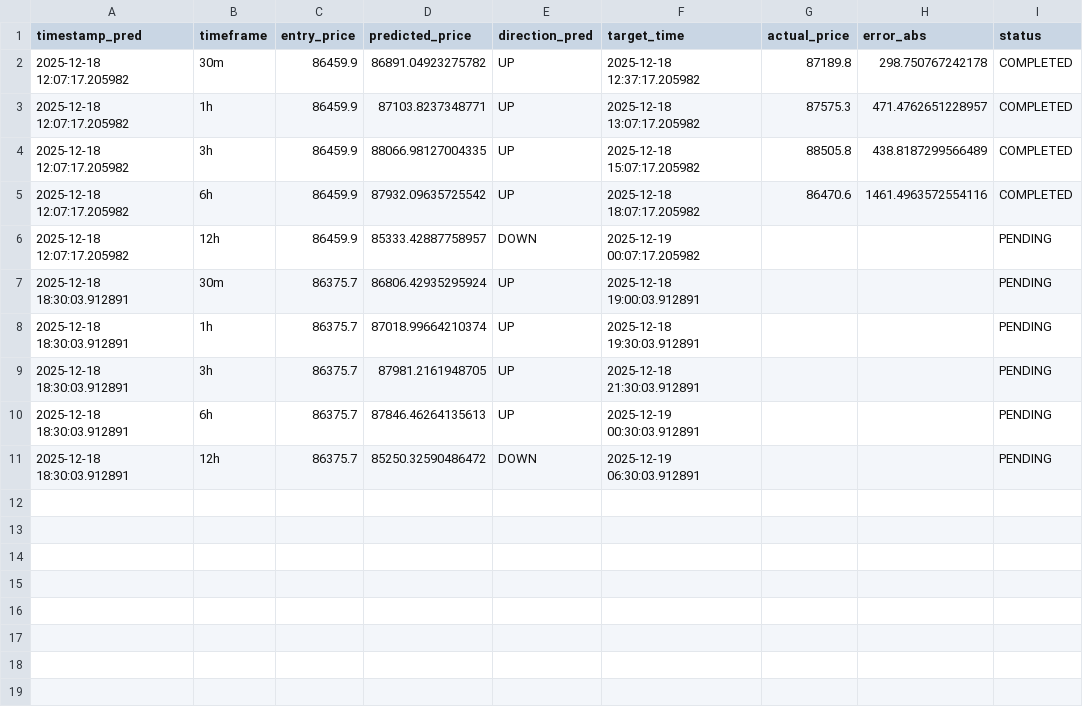
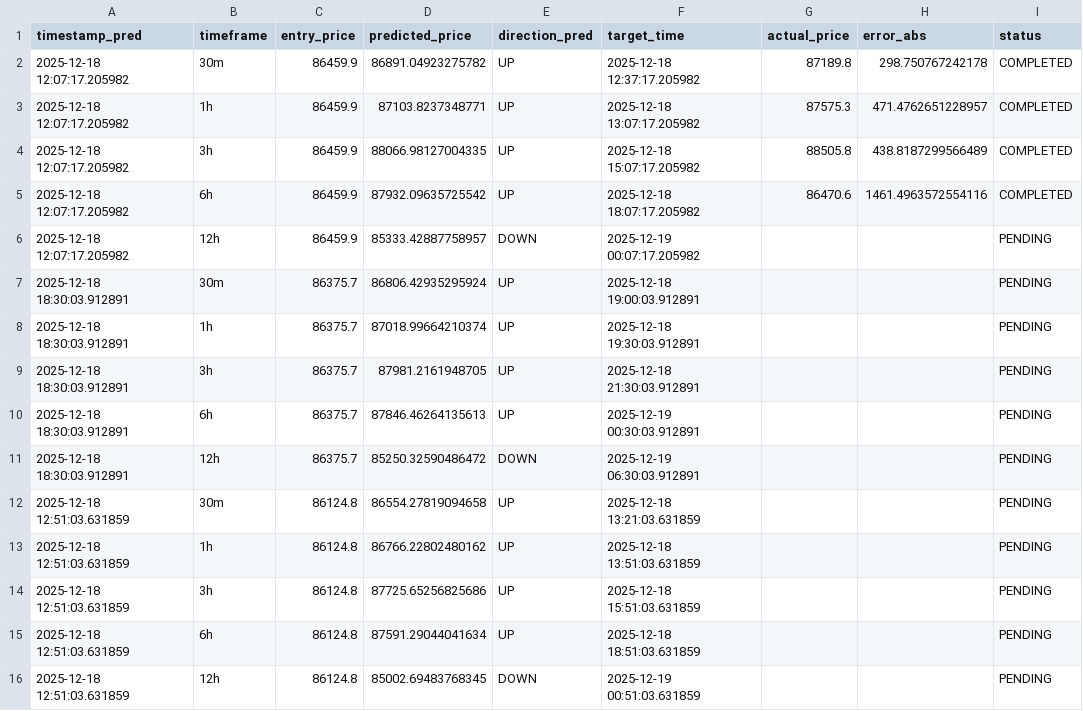
Before and after one commit to marchelo23/btc-live-test-private, a CSV file: bitacora_new_models.csv, drawn as a sheet; the diff names each change by its address in the sheet, - before the commit and + after, or states it on an @@ line.

```diff
--- a/bitacora_new_models.csv
+++ b/bitacora_new_models.csv
+row 12: 2025-12-18 12:51:03.631859 | 30m | 86124.8 | 86554.27819094658 | UP | 2025-12-18 13:21:03.631859 |  |  | PENDING
+row 13: 2025-12-18 12:51:03.631859 | 1h | 86124.8 | 86766.22802480162 | UP | 2025-12-18 13:51:03.631859 |  |  | PENDING
+row 14: 2025-12-18 12:51:03.631859 | 3h | 86124.8 | 87725.65256825686 | UP | 2025-12-18 15:51:03.631859 |  |  | PENDING
+row 15: 2025-12-18 12:51:03.631859 | 6h | 86124.8 | 87591.29044041634 | UP | 2025-12-18 18:51:03.631859 |  |  | PENDING
+row 16: 2025-12-18 12:51:03.631859 | 12h | 86124.8 | 85002.69483768345 | DOWN | 2025-12-19 00:51:03.631859 |  |  | PENDING
```
Also changed, not shown: 1 other file.
